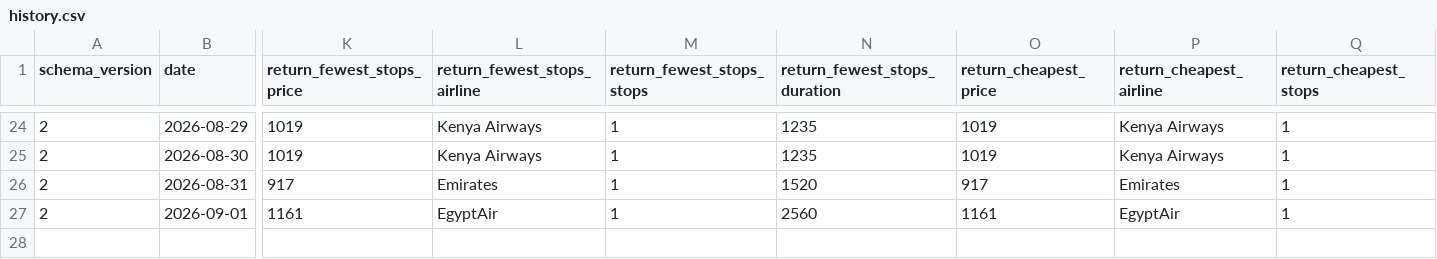
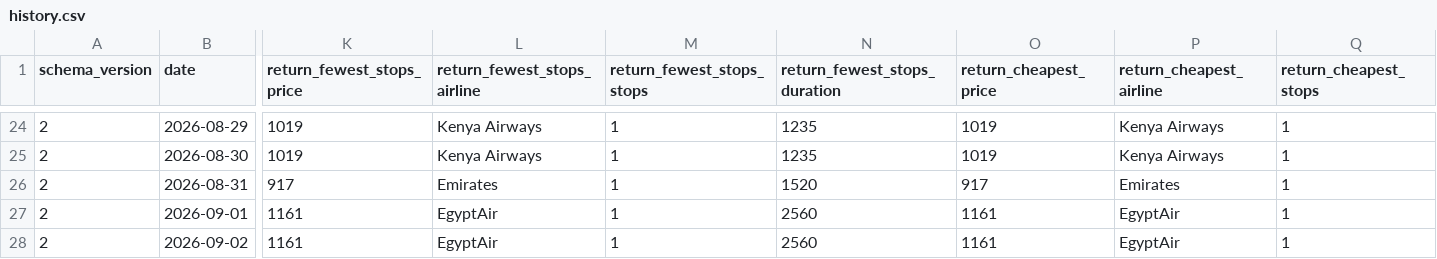
Before and after one commit to GKV22/TradingAgents, a CSV file: flight_tracker/history.csv, drawn as a sheet; only a part is shown, gaps mark what is left out; rows hold the shown columns only; the diff names each change by its address in the sheet, - before the commit and + after, or states it on an @@ line.

```diff
--- a/flight_tracker/history.csv
+++ b/flight_tracker/history.csv
+row 28: 2 | 2026-09-02 | 1161 | EgyptAir | 1 | 2560 | 1161 | EgyptAir | 1
```
